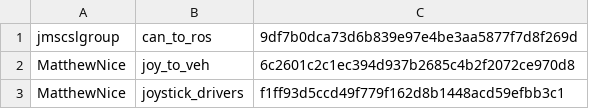
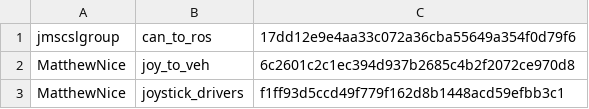
Before and after one commit to jmscslgroup/libpanda, a CSV file: apps/apps/joy_to_veh/rosRepositories.csv, drawn as a sheet.

```diff
--- a/apps/apps/joy_to_veh/rosRepositories.csv
+++ b/apps/apps/joy_to_veh/rosRepositories.csv
@@ -1,2 +1,2 @@
-jmscslgroup,	   can_to_ros,		9df7b0dca73d6b839e97e4be3aa5877f7d8f269d
+jmscslgroup,	   can_to_ros,		17dd12e9e4aa33c072a36cba55649a354f0d79f6
 MatthewNice,       joy_to_veh,        6c2601c2c1ec394d937b2685c4b2f2072ce970d8
```
Also changed, not shown: 5 other files.
